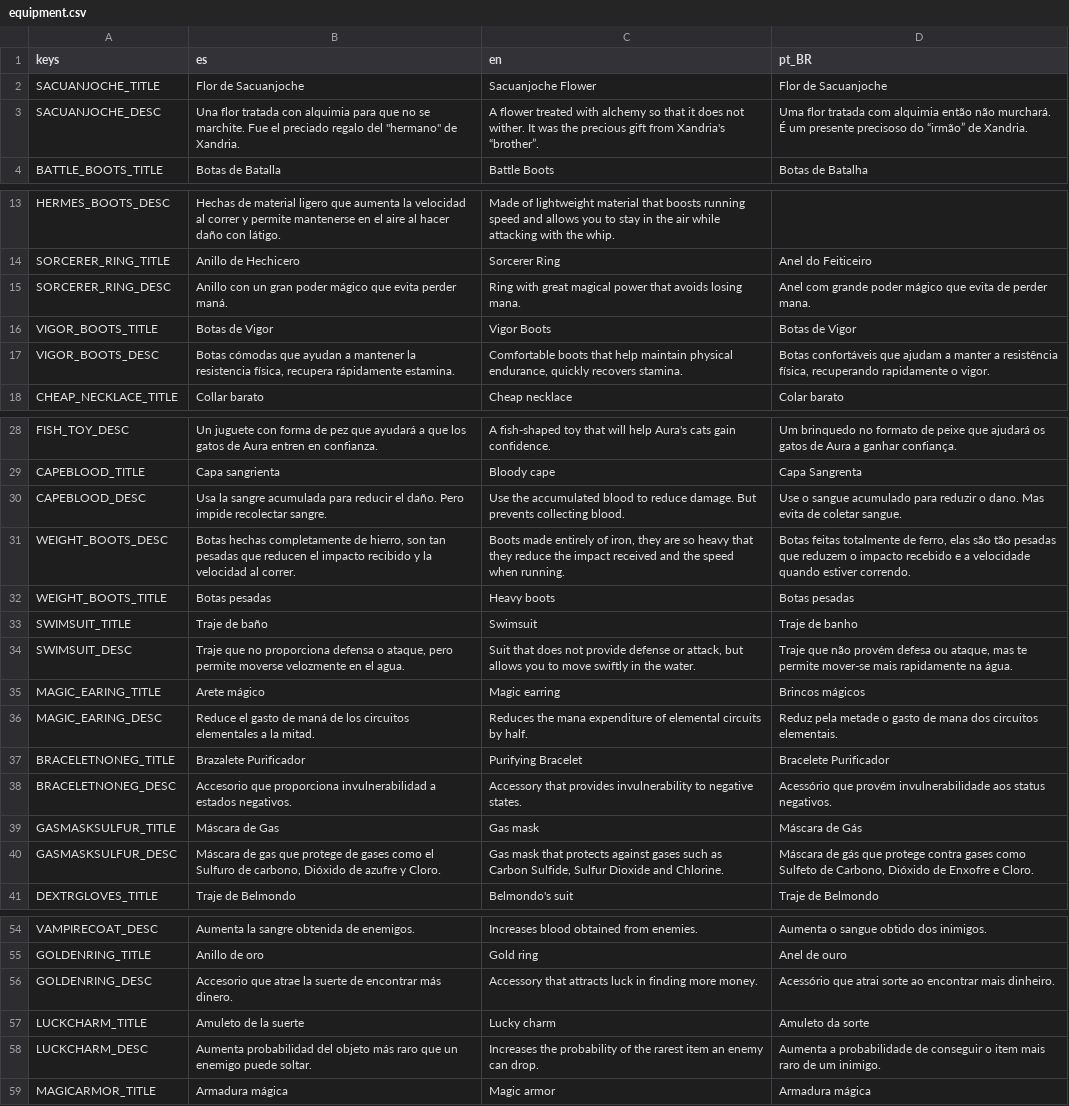
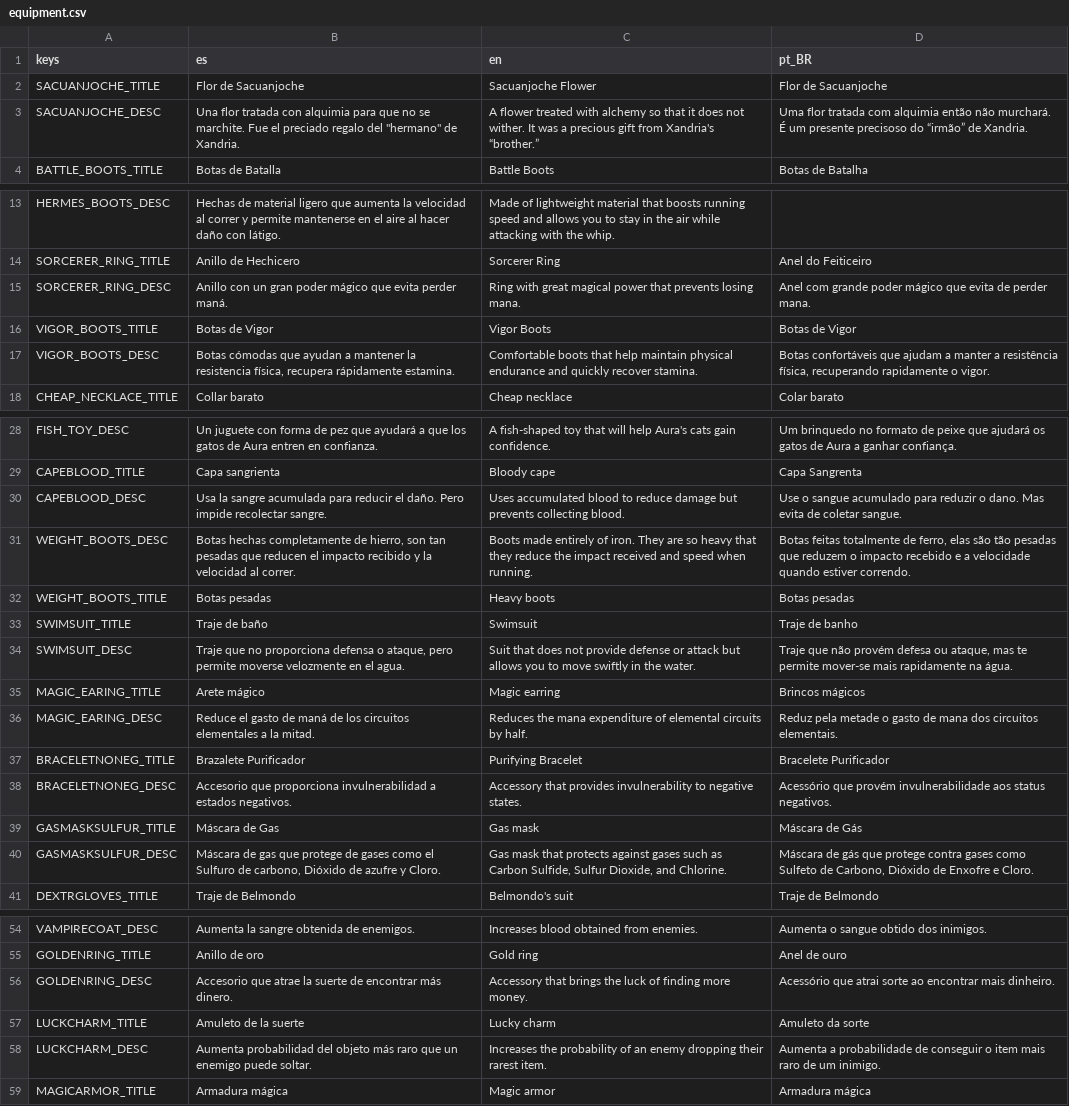
Before and after one commit to dannygaray60/toziuha-night-oota-revamped-translation, a CSV file: localization_order_of_the_alchemists/equipment.csv, drawn as a sheet; only a part is shown, gaps mark what is left out; the diff names each change by its address in the sheet, - before the commit and + after, or states it on an @@ line.

```diff
--- a/localization_order_of_the_alchemists/equipment.csv
+++ b/localization_order_of_the_alchemists/equipment.csv
-C3 (en): …It was the precious gift from Xandria's “brother”.
+C3 (en): …It was a precious gift from Xandria's “brother.”
-C15 (en): …power that avoids losing mana.
+C15 (en): …power that prevents losing mana.
-C17 (en): …maintain physical endurance, quickly recovers stamina.
+C17 (en): …maintain physical endurance and quickly recover stamina.
-C30 (en): Use the accumulated blood to reduce damage. But prevents collecting…
+C30 (en): Uses accumulated blood to reduce damage but prevents collecting…
-C31 (en): …entirely of iron, they are so heavy that they reduce the impact received and the speed when…
+C31 (en): …entirely of iron. They are so heavy that they reduce the impact received and speed when…
-C34 (en): …defense or attack, but allows…
+C34 (en): …defense or attack but allows…
-C40 (en): …Sulfide, Sulfur Dioxide and Chlorine.
+C40 (en): …Sulfide, Sulfur Dioxide, and Chlorine.
-C56 (en): Accessory that attracts luck in finding more…
+C56 (en): Accessory that brings the luck of finding more…
-C58 (en): …probability of the rarest item an enemy can drop.
+C58 (en): …probability of an enemy dropping their rarest item.
```
Also changed, not shown: localization_order_of_the_alchemists/alloys.csv, localization_order_of_the_alchemists/inventory.csv, 6 other files.
